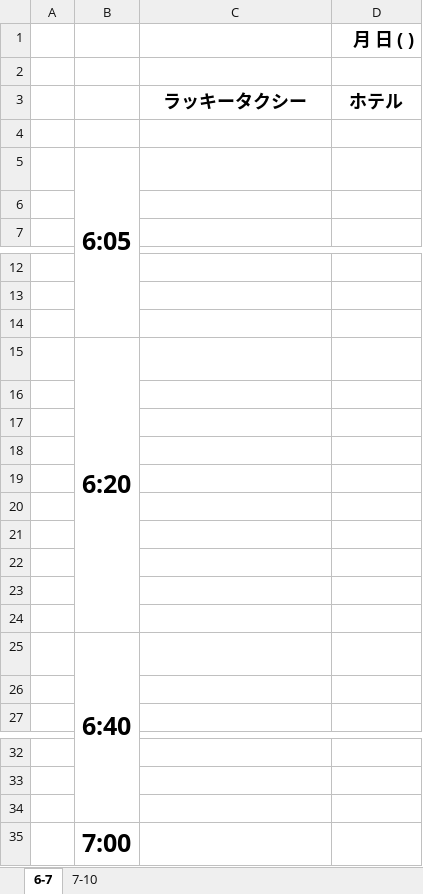
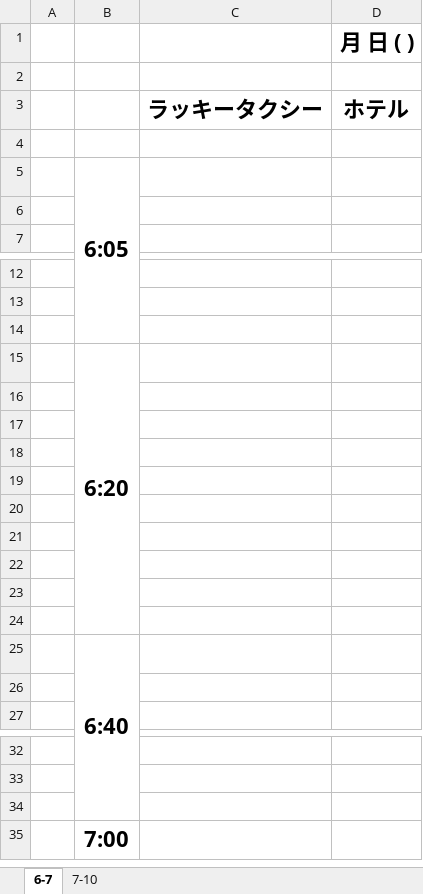
Before and after one commit to granview/bus_boking, an Excel workbook: bus_booking1.xlsx, sheet 6-7, drawn as a sheet; only a part is shown, gaps mark what is left out; values as stored, in another font and other column widths than the file's, no borders; the diff names each change by its address in the sheet, - before the commit and + after, or states it on an @@ line.

Commit message:
Add files via upload

```diff
--- a/bus_booking1.xlsx (sheet 6-7)
+++ b/bus_booking1.xlsx (sheet 6-7)
@@ D1 text size: larger @@
@@ C3:D3 text size: larger @@
@@ B5 text size: smaller @@
@@ B15 text size: smaller @@
@@ B25 text size: smaller @@
@@ B35 text size: smaller @@
```
Also changed, not shown: sheet 7-10.
